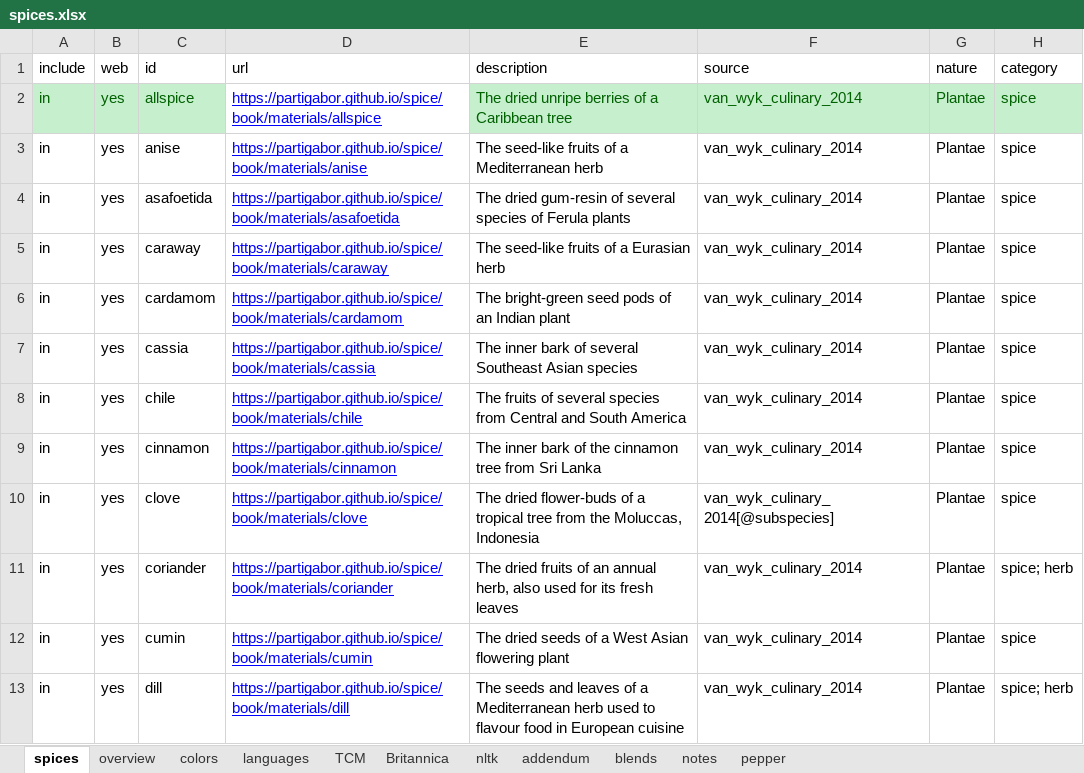
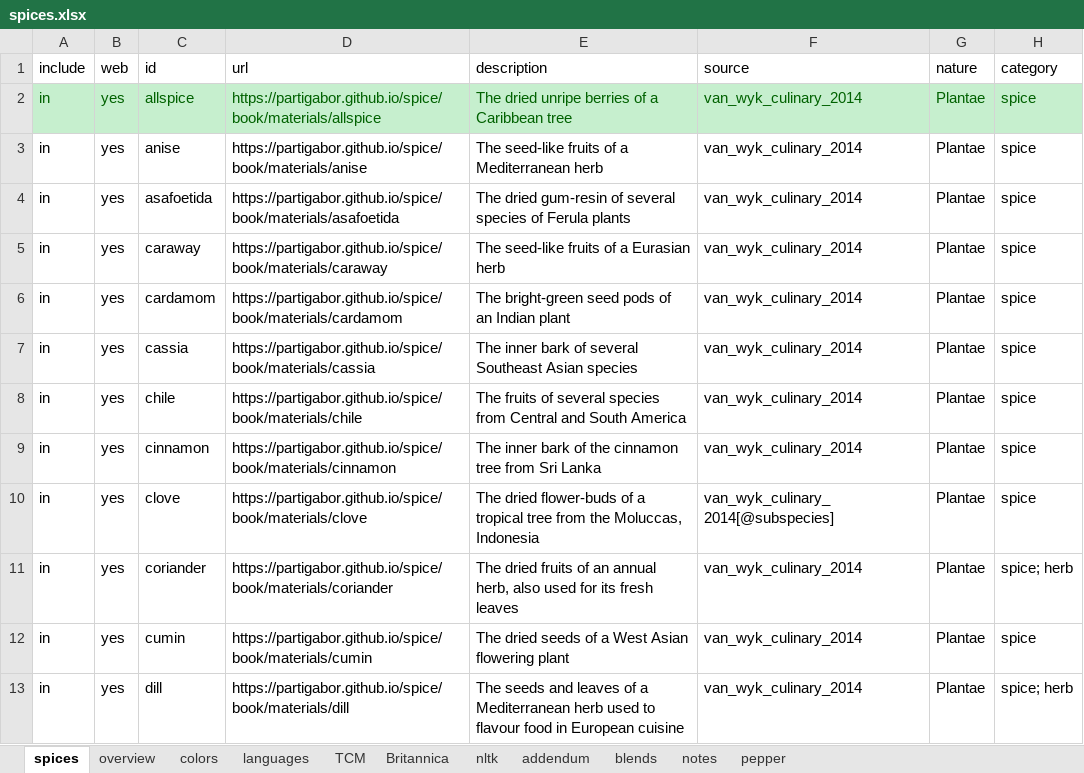
Before and after one commit to partigabor/spice-core, an Excel workbook: data/spices.xlsx, sheet spices, drawn as a sheet; only a part is shown; values as stored, in another font and other column widths than the file's, no borders; conditional formats and table styles not drawn; the diff covers the shown part only; the diff names each change by its address in the sheet, - before the commit and + after, or states it on an @@ line.

Commit message:
ini

```diff
--- a/data/spices.xlsx (sheet spices)
+++ b/data/spices.xlsx (sheet spices)
-D2 fill: none
+D2 fill: #C6EFCE
-D2:D13 underline: on
+D2:D13 underline: off
-D2 text colour: #0000FF
+D2 text colour: #006100
-D3:D13 text colour: #0000FF
+D3:D13 text colour: black
```
Also changed, not shown: 6 edited cells and cell formats elsewhere in this sheet.
